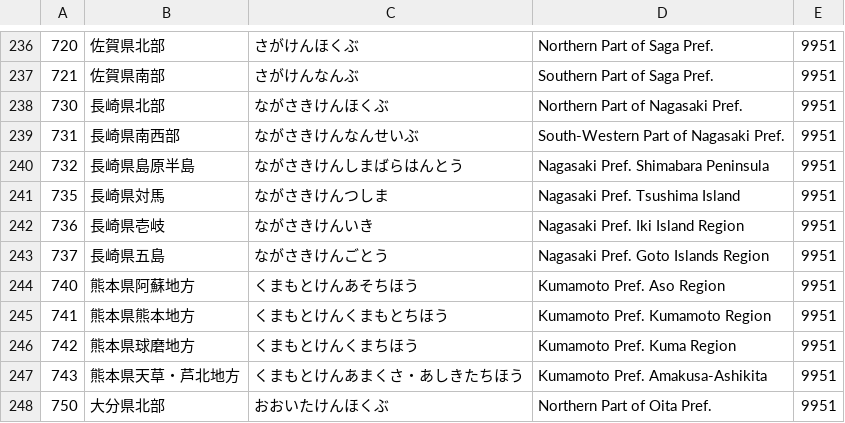
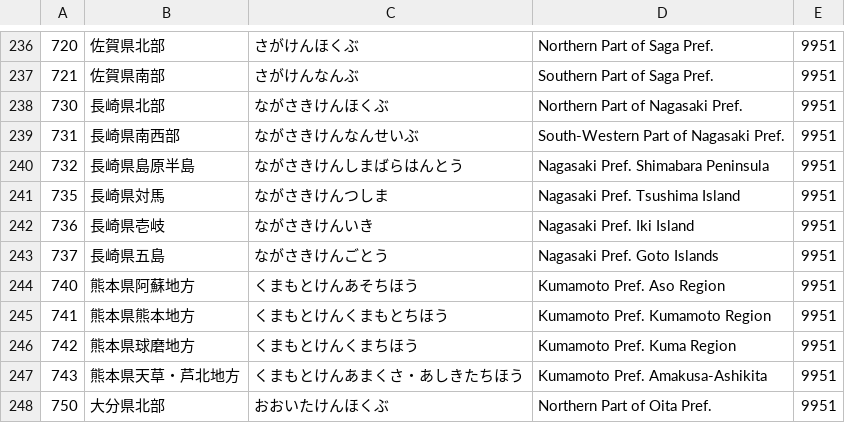
Before and after one commit to Kiriyashiki/WebQuake, a CSV file: public/jma-area-codes.csv, drawn as a sheet; only a part is shown, gaps mark what is left out; the diff names each change by its address in the sheet, - before the commit and + after, or states it on an @@ line.

```diff
--- a/public/jma-area-codes.csv
+++ b/public/jma-area-codes.csv
-D242: Nagasaki Pref. Iki Island Region
+D242: Nagasaki Pref. Iki Island
-D243: Nagasaki Pref. Goto Islands Region
+D243: Nagasaki Pref. Goto Islands
```
Also changed, not shown: 6 other files.
